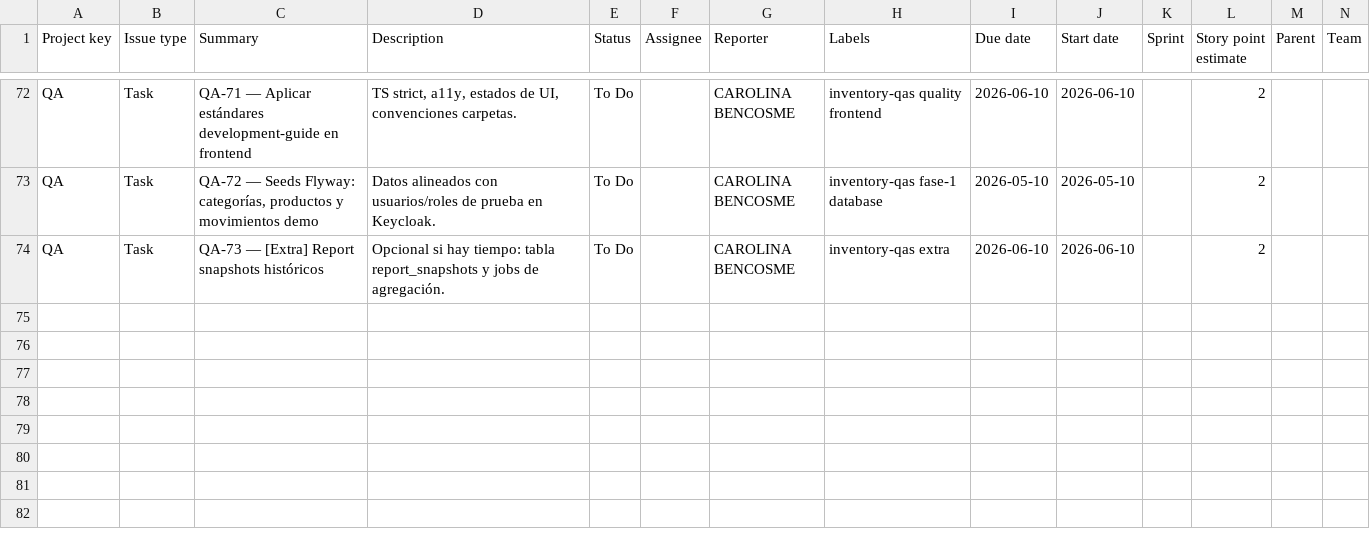
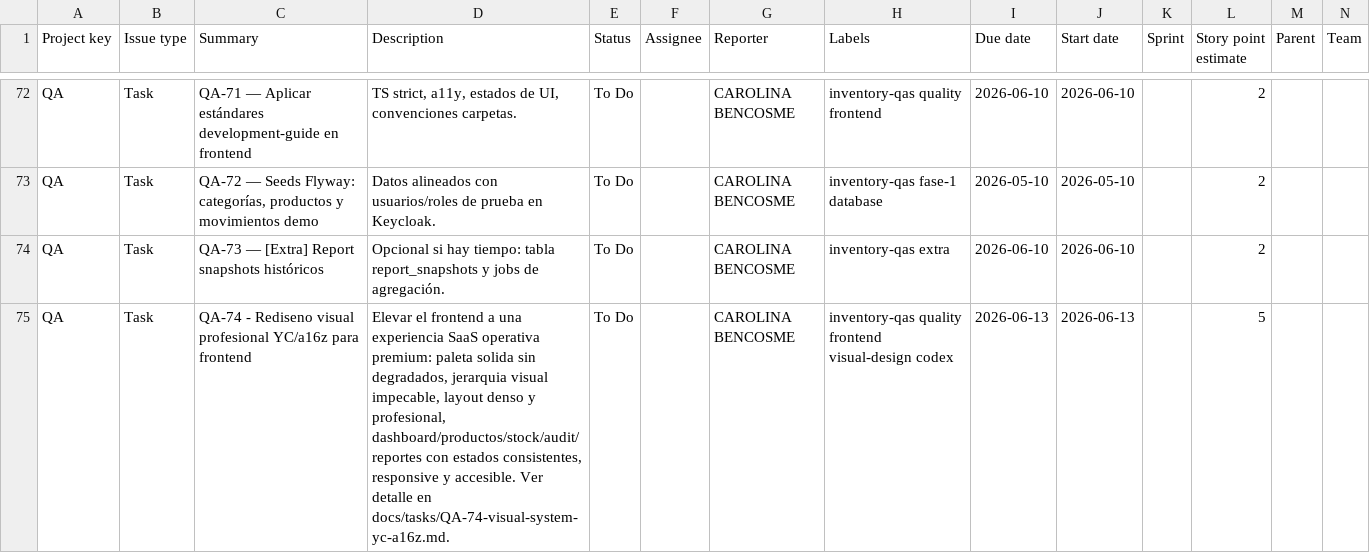
Before and after one commit to carolinabencosme/quality_assurance, a CSV file: docs/jira-backlog-inventory-qas.csv, drawn as a sheet; only a part is shown, gaps mark what is left out; the diff names each change by its address in the sheet, - before the commit and + after, or states it on an @@ line.

```diff
--- a/docs/jira-backlog-inventory-qas.csv
+++ b/docs/jira-backlog-inventory-qas.csv
+row 75: QA | Task | QA-74 - Rediseno visual profesional YC/a16z para frontend | Elevar el frontend a una experiencia SaaS operativa premium: paleta solida sin degradados, jerarquia visual impecable, layout denso y profesional, dashboard/productos/stock/audit/reportes con estados consistentes, responsive y accesible. Ver detalle en docs/tasks/QA-74-visual-system-yc-a16z.md. | To Do |  | CAROLINA BENCOSME | inventory-qas quality frontend visual-design codex | 2026-06-13 | 2026-06-13 |  | 5
```
Also changed, not shown: 21 other files.
